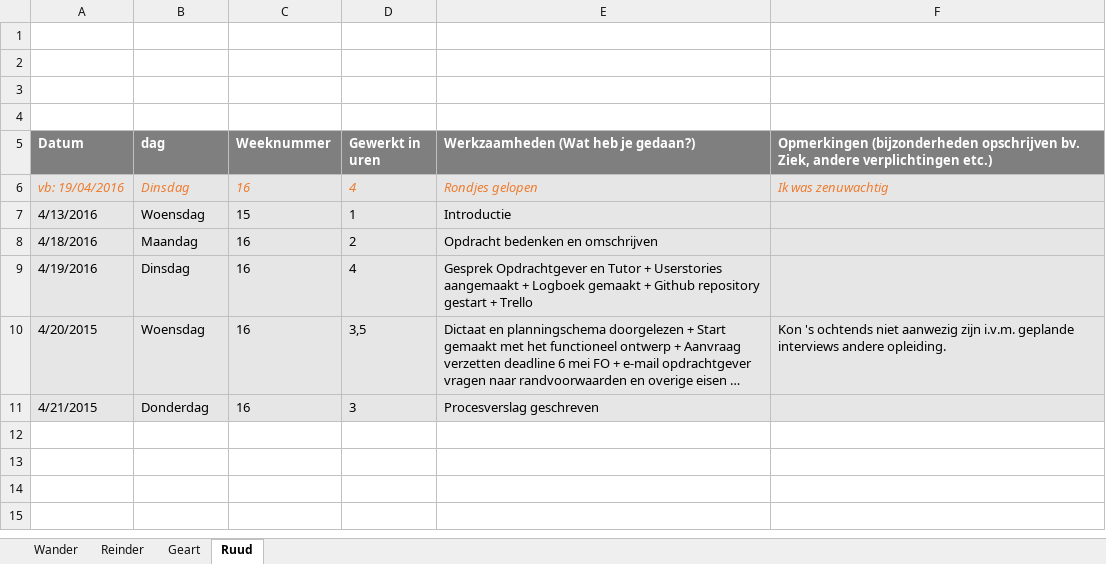
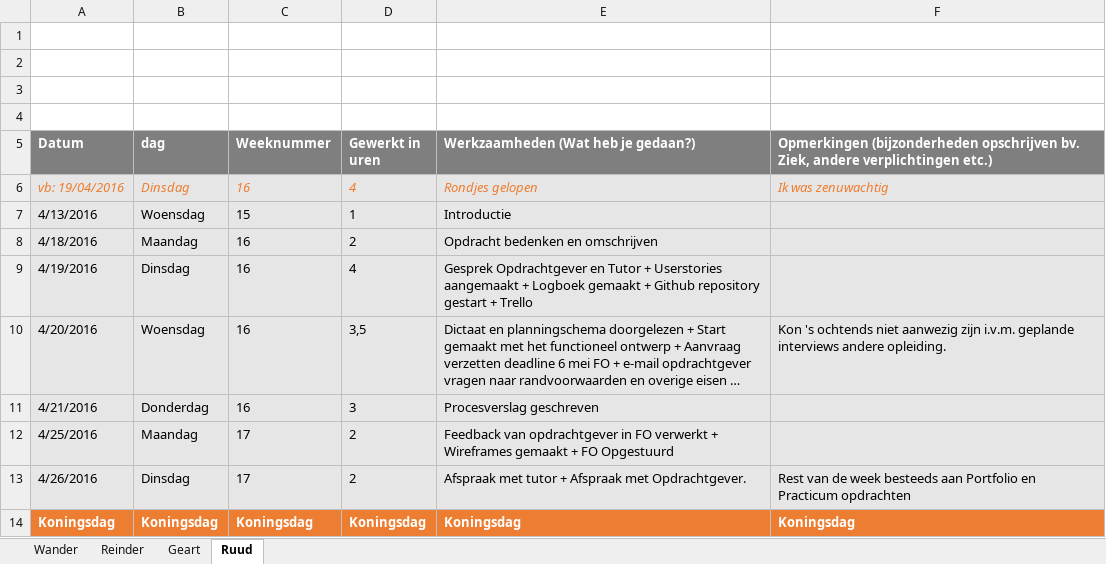
Before and after one commit to RCAHaertlein/P4P-chatbot-NHL---group-B, an Excel workbook: Logboek/Logboek - P4P - NHL-Helpdeskbot .xlsx, sheet Ruud, drawn as a sheet; long unchanged cells end in …; values as stored, in another font and other column widths than the file's, no borders; charts and pictures not drawn; the diff names each change by its address in the sheet, - before the commit and + after, or states it on an @@ line.

Commit message:
LOgboek bijgewerkt sheet ruud

```diff
--- a/Logboek/Logboek - P4P - NHL-Helpdeskbot .xlsx (sheet Ruud)
+++ b/Logboek/Logboek - P4P - NHL-Helpdeskbot .xlsx (sheet Ruud)
-A10 (Datum): 4/20/2015
+A10 (Datum): 4/20/2016
-A11 (Datum): 4/21/2015
+A11 (Datum): 4/21/2016
+row 12: 4/25/2016 | Maandag | 17 | 2 | Feedback van opdrachtgever in FO verwerkt + Wireframes gemaakt + FO Opgestuurd
+row 13: 4/26/2016 | Dinsdag | 17 | 2 | Afspraak met tutor + Afspraak met Opdrachtgever. | Rest van de week besteeds aan Portfolio en Practicum opdrachten
+row 14: Koningsdag | Koningsdag | Koningsdag | Koningsdag | Koningsdag | Koningsdag
```
